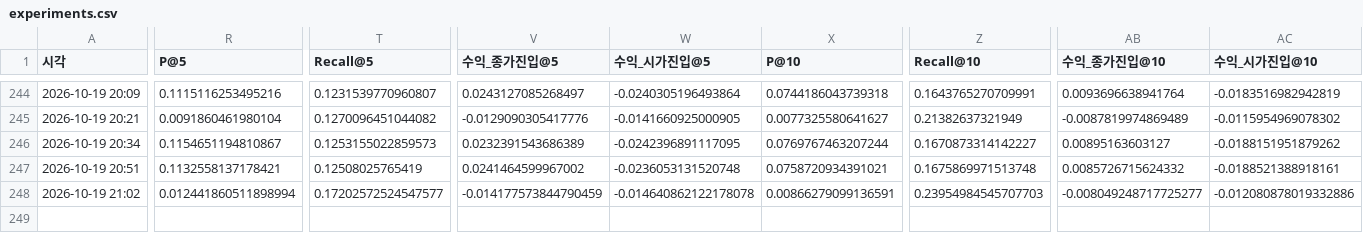
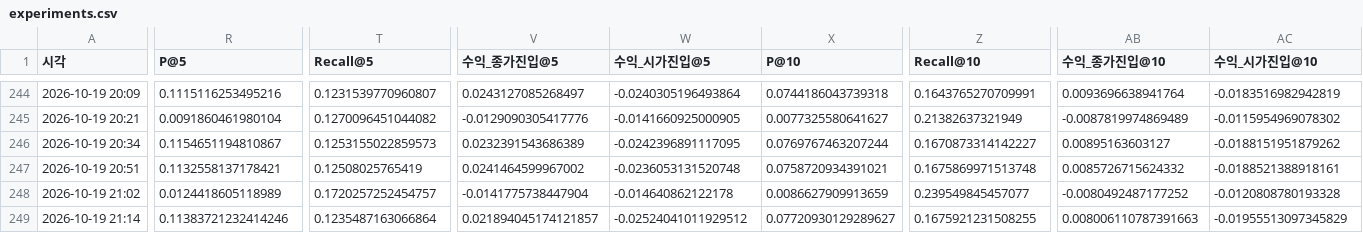
Before and after one commit to hsm0307/Stockmining, a CSV file: outputs/tables/experiments.csv, drawn as a sheet; only a part is shown, gaps mark what is left out; rows hold the shown columns only; the diff covers the shown part only; the diff names each change by its address in the sheet, - before the commit and + after, or states it on an @@ line.

```diff
--- a/outputs/tables/experiments.csv
+++ b/outputs/tables/experiments.csv
-R248 (P@5): 0.012441860511898994
+R248 (P@5): 0.0124418605118989
-T248 (Recall@5): 0.17202572524547577
+T248 (Recall@5): 0.1720257252454757
-V248 (수익_종가진입@5): -0.014177573844790459
+V248 (수익_종가진입@5): -0.0141775738447904
-W248 (수익_시가진입@5): -0.014640862122178078
+W248 (수익_시가진입@5): -0.014640862122178
-X248 (P@10): 0.00866279099136591
+X248 (P@10): 0.0086627909913659
-Z248 (Recall@10): 0.23954984545707703
+Z248 (Recall@10): 0.239549845457077
-AB248 (수익_종가진입@10): -0.008049248717725277
+AB248 (수익_종가진입@10): -0.0080492487177252
-AC248 (수익_시가진입@10): -0.012080878019332886
+AC248 (수익_시가진입@10): -0.0120808780193328
+row 249: 2026-10-19 21:14 | 0.11383721232414246 | 0.1235487163066864 | 0.021894045174121857 | -0.02524041011929512 | 0.07720930129289627 | 0.1675921231508255 | 0.008006110787391663 | -0.01955513097345829
```
Also changed, not shown: 3 edited cells elsewhere in this file, outputs/tables/g5_evolve_board_y_up.csv, 2 other files.
